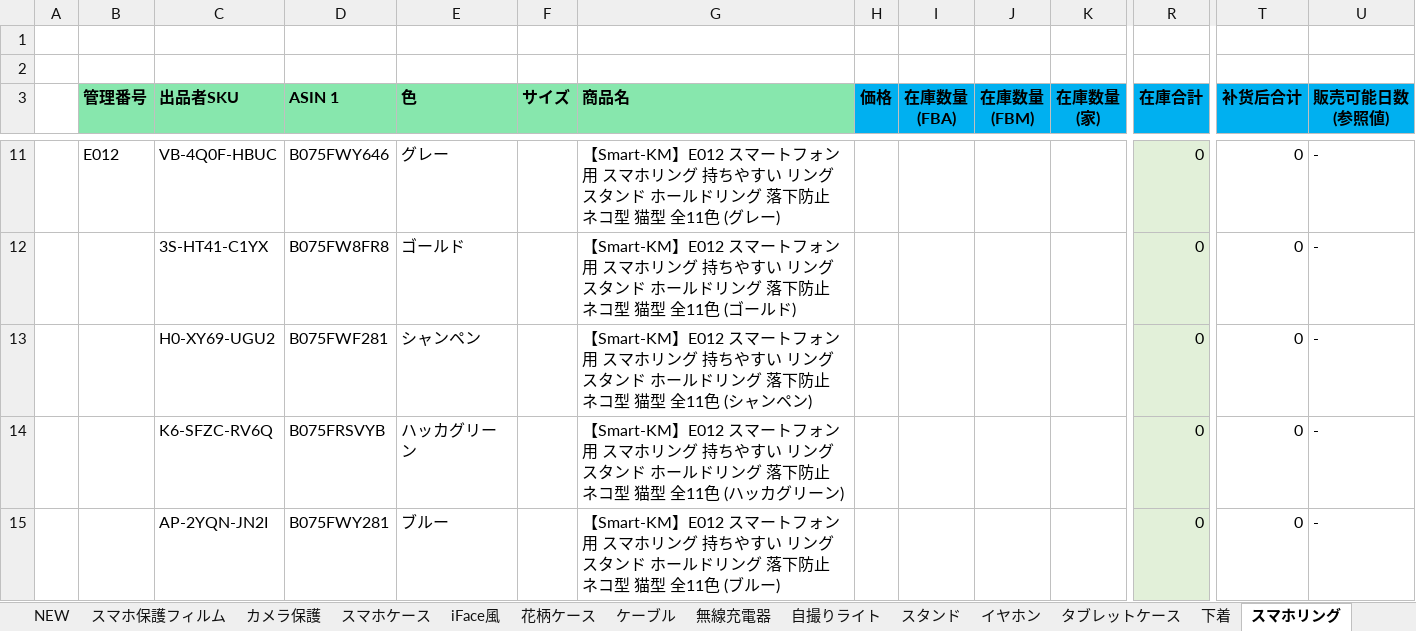
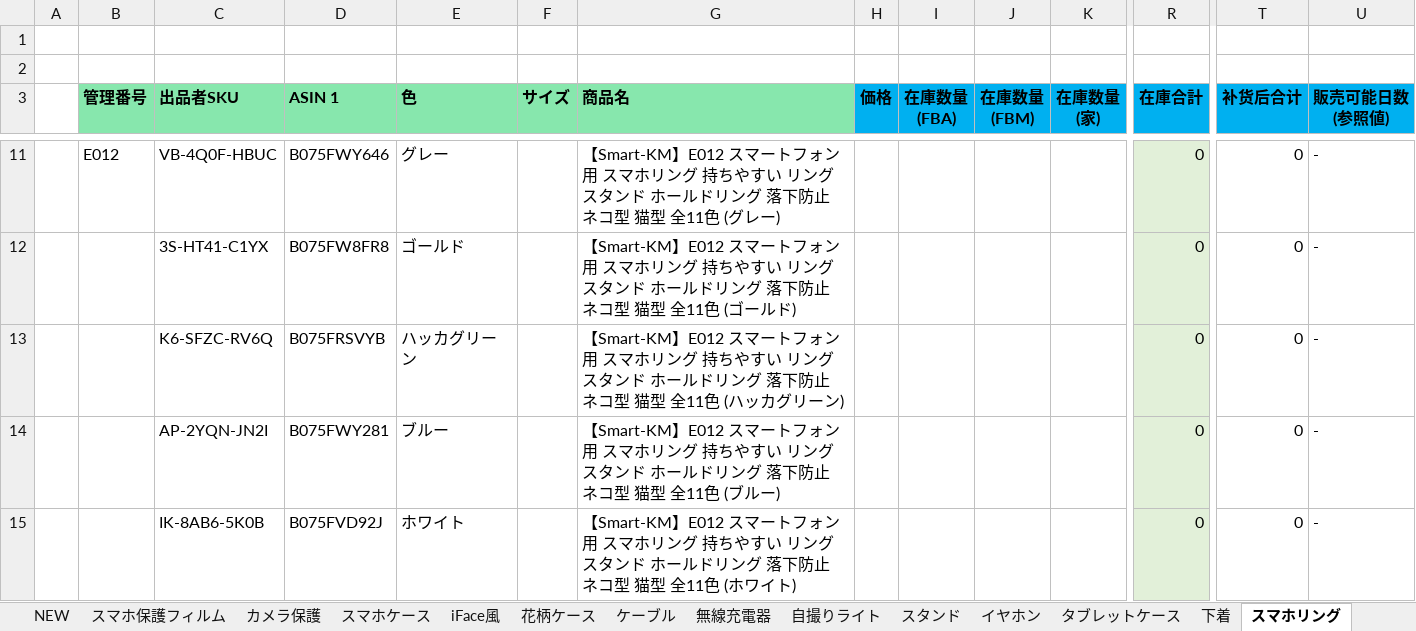
Before and after one commit to brussliu/smartinfo, an Excel workbook: WEB-INF/efw/storage/templates/output_stock_smartkm.xlsx, sheet スマホリング, drawn as a sheet; only a part is shown, gaps mark what is left out; the shorter side is filled out with more unchanged rows; values as stored, in another font and other column widths than the file's, no borders; conditional formats not drawn; rows hold the shown columns only; the diff names each change by its address in the sheet, - before the commit and + after, or states it on an @@ line.

```diff
--- a/WEB-INF/efw/storage/templates/output_stock_smartkm.xlsx (sheet スマホリング)
+++ b/WEB-INF/efw/storage/templates/output_stock_smartkm.xlsx (sheet スマホリング)
-row 13:  |  | H0-XY69-UGU2 | B075FWF281 | シャンペン |  | 【Smart-KM】E012 スマートフォン用 スマホリング 持ちやすい リングスタンド ホールドリング 落下防止 ネコ型 猫型 全11色 (シャンペン) |  |  |  |  | 0 | 0 | -
```
Also changed, not shown: sheet 下着, sheet ケーブル, formulas that keep their value, 1 other file.
